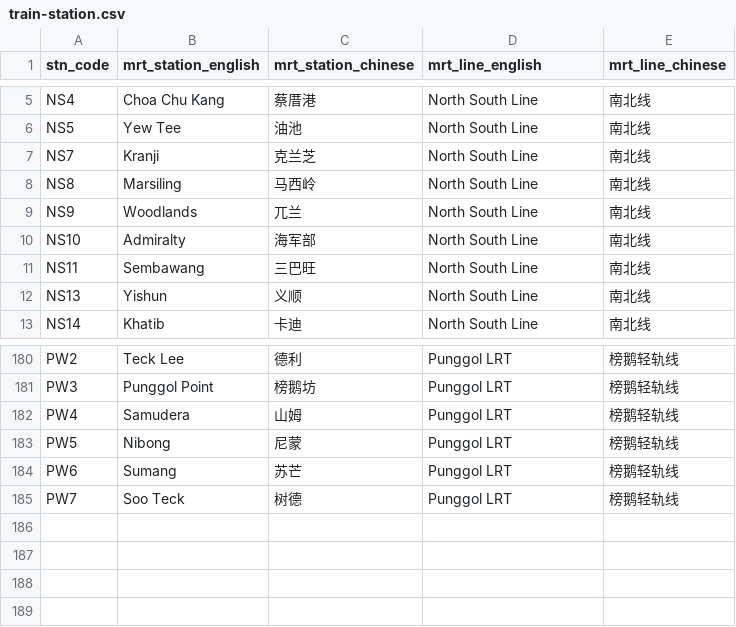
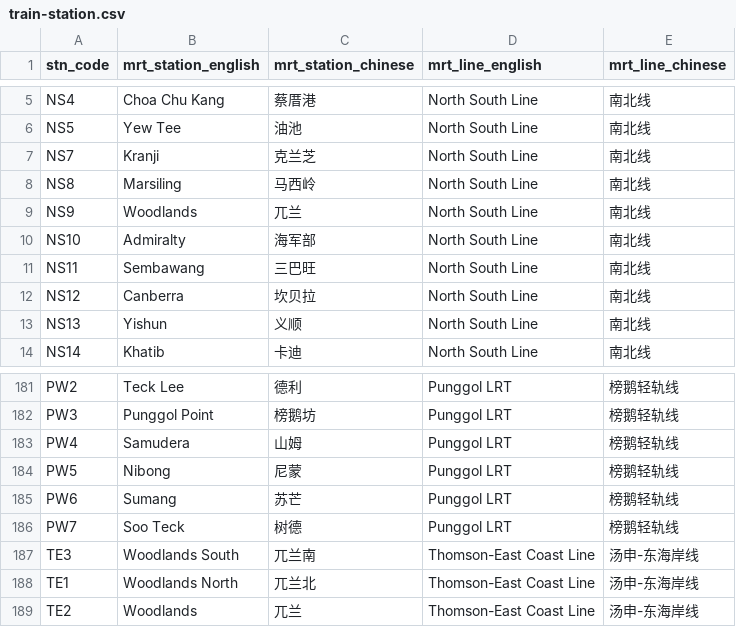
Before and after one commit to gabrielkhh/flaxen-spade, a CSV file: raw_datasets/raw_other/train-station.csv, drawn as a sheet; only a part is shown, gaps mark what is left out; the diff names each change by its address in the sheet, - before the commit and + after, or states it on an @@ line.

Commit message:
Updated static data in raw_other (#2)
This update includes the addition of Canberra and currently operational TEL stations

```diff
--- a/raw_datasets/raw_other/train-station.csv
+++ b/raw_datasets/raw_other/train-station.csv
+row 12: NS12 | Canberra | 坎贝拉 | North South Line | 南北线
+row 187: TE3 | Woodlands South | 兀兰南 | Thomson-East Coast Line | 汤申-东海岸线
+row 188: TE1 | Woodlands North | 兀兰北 | Thomson-East Coast Line | 汤申-东海岸线
+row 189: TE2 | Woodlands | 兀兰 | Thomson-East Coast Line | 汤申-东海岸线
```
Also changed, not shown: raw_datasets/merged/train-data.csv, 4 other files.
